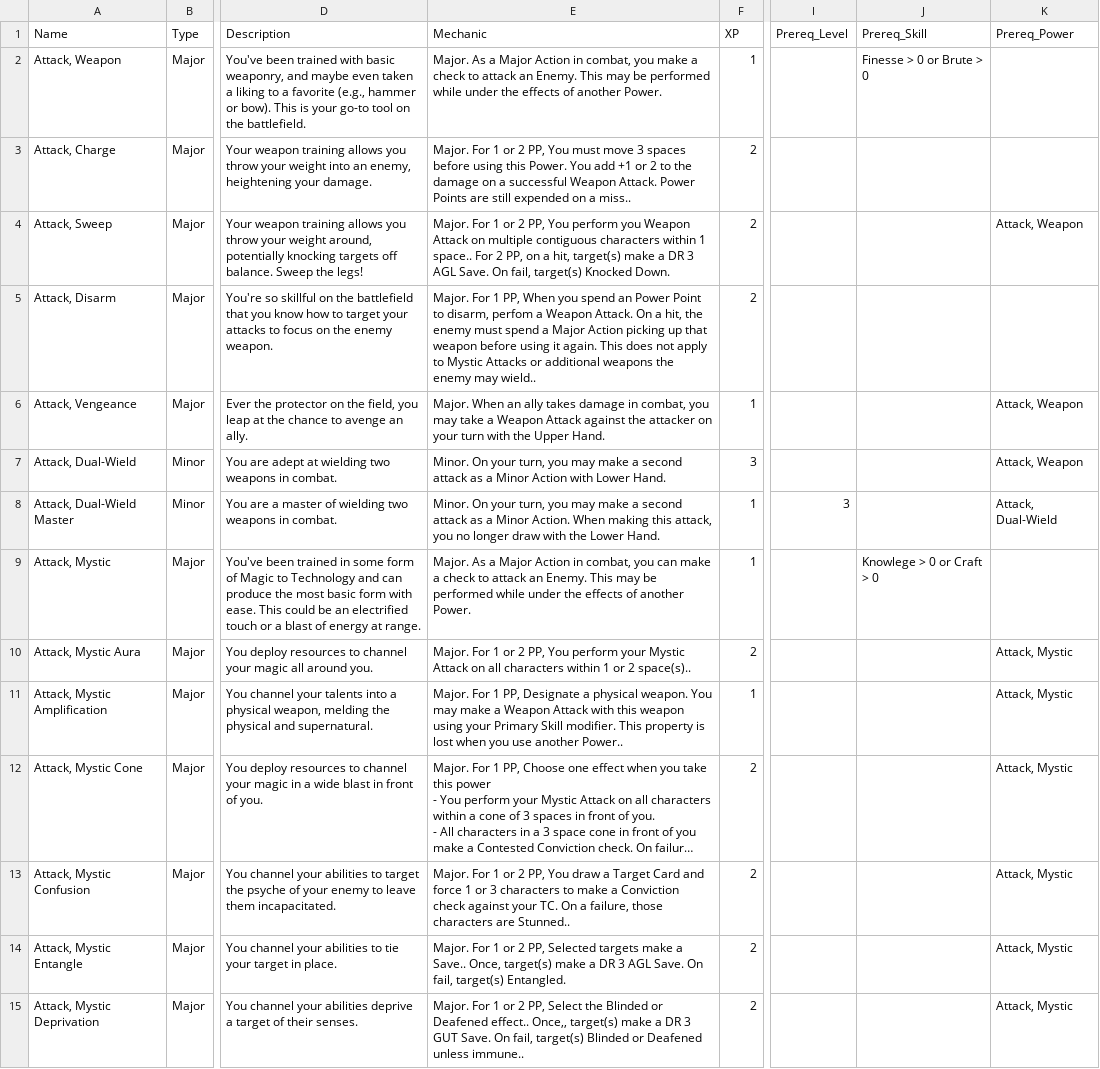
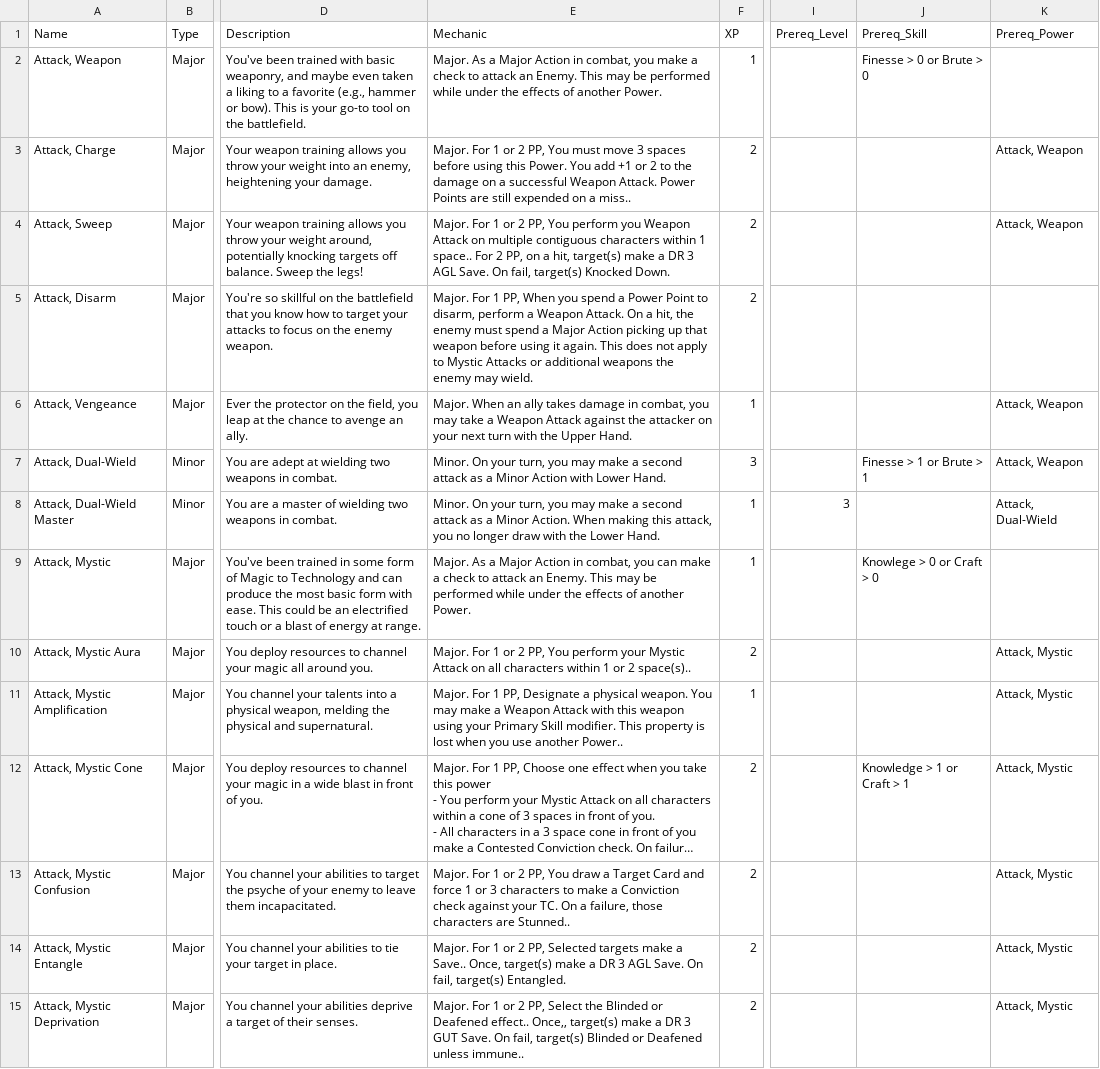
Before and after one commit to DeckofAdventures/TheGame, a TSV file: docs/src/1_Mechanics/06_Combined.tsv, drawn as a sheet; only a part is shown, gaps mark what is left out; long unchanged cells end in …; the diff covers the shown part only; the diff names each change by its address in the sheet, - before the commit and + after, or states it on an @@ line.

Commit message:
Remove ending periods in powers yml

```diff
--- a/docs/src/1_Mechanics/06_Combined.tsv
+++ b/docs/src/1_Mechanics/06_Combined.tsv
-K3 (Prereq_Power): (empty)
+K3 (Prereq_Power): Attack, Weapon
-E5 (Mechanic): …you spend an Power Point to disarm, perfom a Weapon Attack. On a hit, the enemy must spend a Major Action picking up that weapon before using it again. This does not apply to Mystic Attacks or additional weapons the enemy may wield..
+E5 (Mechanic): …you spend a Power Point to disarm, perform a Weapon Attack. On a hit, the enemy must spend a Major Action picking up that weapon before using it again. This does not apply to Mystic Attacks or additional weapons the enemy may wield.
-E6 (Mechanic): …on your turn with…
+E6 (Mechanic): …on your next turn with…
-J7 (Prereq_Skill): (empty)
+J7 (Prereq_Skill): Finesse > 1 or Brute > 1
-J12 (Prereq_Skill): (empty)
+J12 (Prereq_Skill): Knowledge > 1 or Craft > 1
```
Also changed, not shown: 12 edited cells elsewhere in this file, 5 other files.
